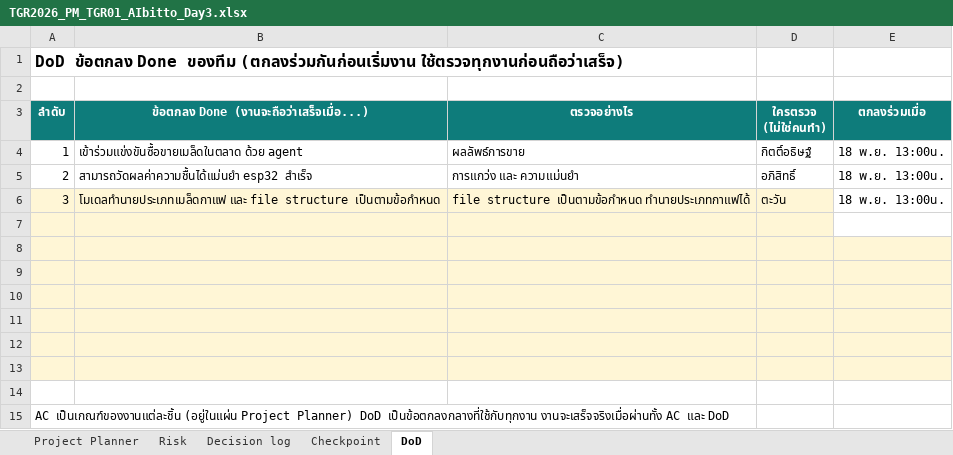
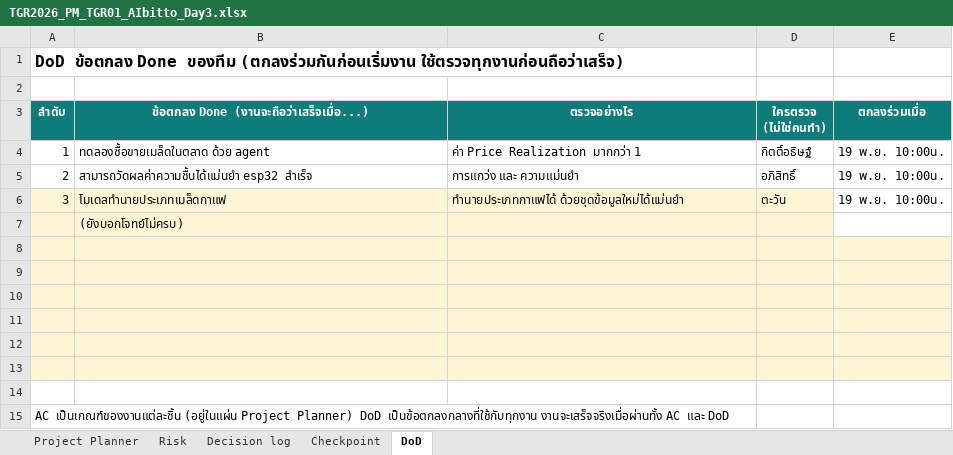
Before and after one commit to Alongtis/Tesa-Top-Gun-Relly-2026-AIbitto, an Excel workbook: 19-11/TGR2026_PM_TGR01_AIbitto_Day3.xlsx, sheet DoD, drawn as a sheet; values as stored, in another font and other column widths than the file's, no borders; the diff names each change by its address in the sheet, - before the commit and + after, or states it on an @@ line.

```diff
--- a/19-11/TGR2026_PM_TGR01_AIbitto_Day3.xlsx (sheet DoD)
+++ b/19-11/TGR2026_PM_TGR01_AIbitto_Day3.xlsx (sheet DoD)
-B4: เข้าร่วมแข่งขันซื้อขายเมล็ดในตลาด ด้วย agent
+B4: ทดลองซื้อขายเมล็ดในตลาด ด้วย agent
-C4 (ตรวจอย่างไร): ผลลัพธ์การขาย
+C4 (ตรวจอย่างไร): ค่า Price Realization มากกว่า 1
-E4:E6 (ตกลงร่วมเมื่อ): 18 พ.ย. 13:00น.
+E4:E6 (ตกลงร่วมเมื่อ): 19 พ.ย. 10:00น.
-B6: โมเดลทำนายประเภทเมล็ดกาแฟ และ file structure เป็นตามข้อกำหนด
+B6: โมเดลทำนายประเภทเมล็ดกาแฟ
-C6 (ตรวจอย่างไร): file structure เป็นตามข้อกำหนด ทำนายประเภทกาแฟได้
+C6 (ตรวจอย่างไร): ทำนายประเภทกาแฟได้ ด้วยชุดข้อมูลใหม่ได้แม่นยำ
-B7: (empty)
+B7: (ยังบอกโจทย์ไม่ครบ)
```
Also changed, not shown: sheet Project Planner, sheet Checkpoint, sheet Risk, sheet Decision log.
